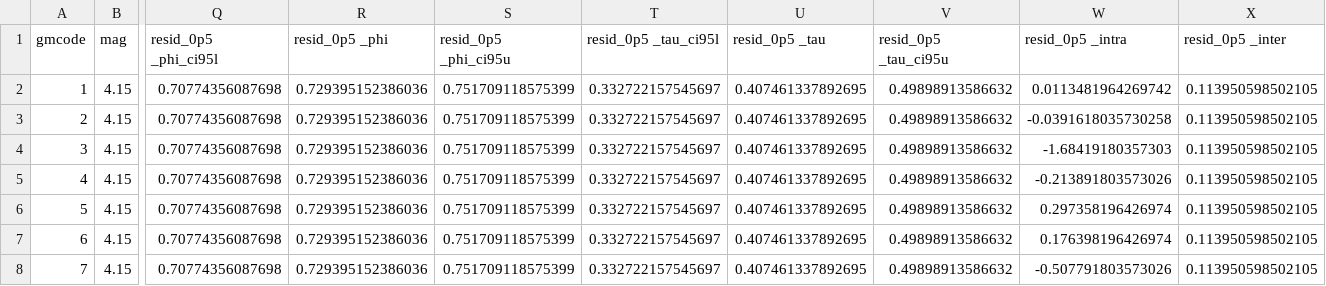
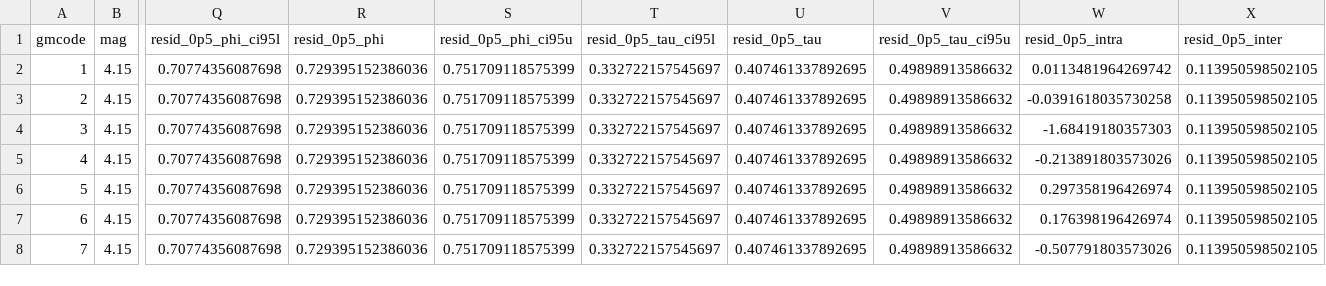
Before and after one commit to mmoschetti-usgs/RESIDS_IND_SEIS, a CSV file: induced_lme_20171103/CEUS_resid_0p5_resid_0p5_lme.csv, drawn as a sheet; only a part is shown, gaps mark what is left out; the diff names each change by its address in the sheet, - before the commit and + after, or states it on an @@ line.

```diff
--- a/induced_lme_20171103/CEUS_resid_0p5_resid_0p5_lme.csv
+++ b/induced_lme_20171103/CEUS_resid_0p5_resid_0p5_lme.csv
-Q1: resid_0p5 _phi_ci95l
+Q1: resid_0p5_phi_ci95l
-R1: resid_0p5 _phi
+R1: resid_0p5_phi
-S1: resid_0p5 _phi_ci95u
+S1: resid_0p5_phi_ci95u
-T1: resid_0p5 _tau_ci95l
+T1: resid_0p5_tau_ci95l
-U1: resid_0p5 _tau
+U1: resid_0p5_tau
-V1: resid_0p5 _tau_ci95u
+V1: resid_0p5_tau_ci95u
-W1: resid_0p5 _intra
+W1: resid_0p5_intra
-X1: resid_0p5 _inter
+X1: resid_0p5_inter
```
Also changed, not shown: induced_lme_20171103/CEUS_resid_0p1_resid_0p1_lme.csv, induced_lme_20171103/CEUS_resid_0p2_resid_0p2_lme.csv, 37 other files.
